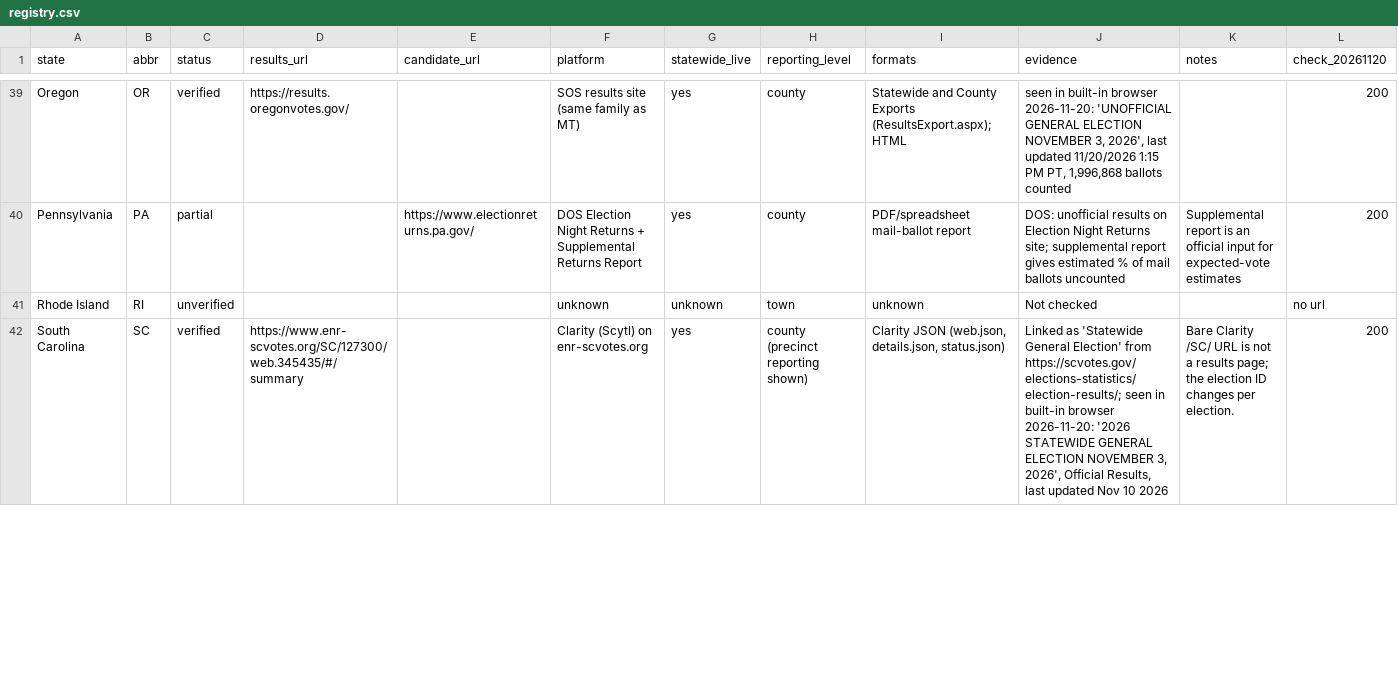
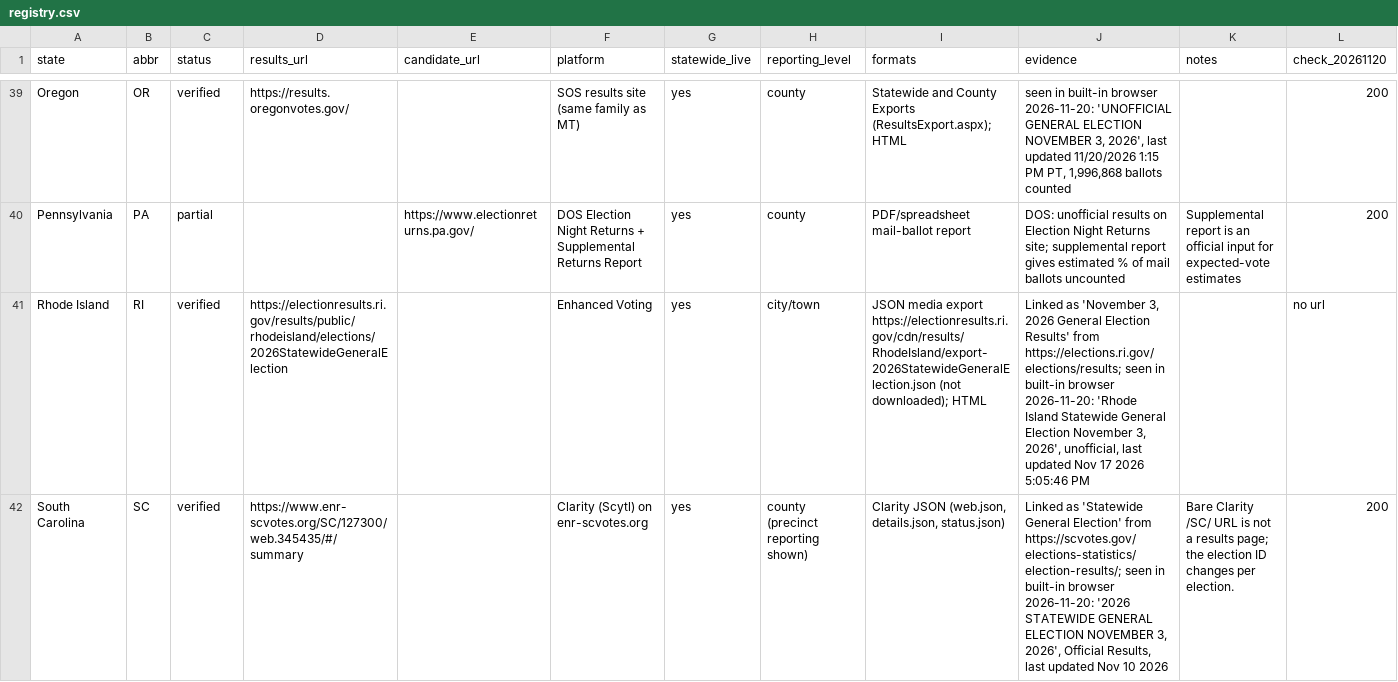
Before and after one commit to stevebrock91387/election_tracker, a CSV file: sources/registry.csv, drawn as a sheet; only a part is shown, gaps mark what is left out; the diff covers the shown part only.

Commit message:
Verify SD, TN, VA, VT, WY, KS, ME, RI, CT; mark MS, IL, MA partial
VA and RI are also on Enhanced Voting; KS moved to kssos.org/ent.sos.ks.gov;
CT's linked EMS address redirects to ctemspublic.tgstg.net. No election-night
source found for ME, WY, MS, IL, MA. Registry: 39 verified, 12 partial.

```diff
--- a/sources/registry.csv
+++ b/sources/registry.csv
@@ -40,3 +40,3 @@ Oregon,OR,verified,https://results.oregonvotes.gov/,,SOS results site (same fami
 Pennsylvania,PA,partial,,https://www.electionreturns.pa.gov/,DOS Election Night Returns + Supplemental Returns Report,yes,county,PDF/spreadsheet mail-ballot report,DOS: unofficial results on Election Night Returns site; supplemental report gives estimated % of mail ballots uncounted,Supplemental report is an official input for expected-vote estimates,200
-Rhode Island,RI,unverified,,,unknown,unknown,town,unknown,Not checked,,no url
+Rhode Island,RI,verified,https://electionresults.ri.gov/results/public/rhodeisland/elections/2026StatewideGeneralElection,,Enhanced Voting,yes,city/town,JSON media export https://electionresults.ri.gov/cdn/results/RhodeIsland/export-2026StatewideGeneralElection.json (not downloaded); HTML,"Linked as 'November 3, 2026 General Election Results' from https://elections.ri.gov/elections/results; seen in built-in browser 2026-11-20: 'Rhode Island Statewide General Election November 3, 2026', unofficial, last updated Nov 17 2026 5:05:46 PM",,no url
 South Carolina,SC,verified,https://www.enr-scvotes.org/SC/127300/web.345435/#/summary,,Clarity (Scytl) on enr-scvotes.org,yes,county (precinct reporting shown),"Clarity JSON (web.json, details.json, status.json)","Linked as 'Statewide General Election' from https://scvotes.gov/elections-statistics/election-results/; seen in built-in browser 2026-11-20: '2026 STATEWIDE GENERAL ELECTION NOVEMBER 3, 2026', Official Results, last updated Nov 10 2026",Bare Clarity /SC/ URL is not a results page; the election ID changes per election.,200
```
Also changed, not shown: 89 edited cells elsewhere in this file.
